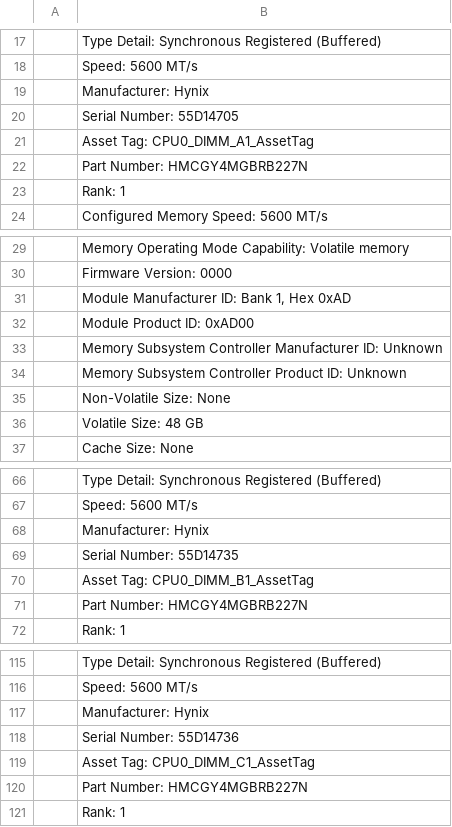
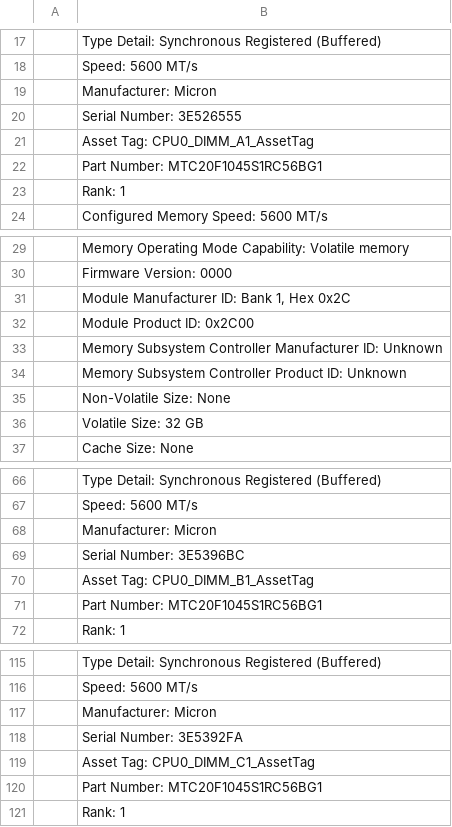
Before and after one commit to aroblesv/ArthurToolsScripts, a CSV file: memories.csv, drawn as a sheet; only a part is shown, gaps mark what is left out; the diff covers the shown part only; the diff names each change by its address in the sheet, - before the commit and + after, or states it on an @@ line.

Commit message:
update make_rack_list

```diff
--- a/memories.csv
+++ b/memories.csv
-B19: Manufacturer: Hynix
+B19: Manufacturer: Micron
-B20: Serial Number: 55D14705
+B20: Serial Number: 3E526555
-B22: Part Number: HMCGY4MGBRB227N
+B22: Part Number: MTC20F1045S1RC56BG1
-B31: Module Manufacturer ID: Bank 1, Hex 0xAD
+B31: Module Manufacturer ID: Bank 1, Hex 0x2C
-B32: Module Product ID: 0xAD00
+B32: Module Product ID: 0x2C00
-B36: Volatile Size: 48 GB
+B36: Volatile Size: 32 GB
-B68: Manufacturer: Hynix
+B68: Manufacturer: Micron
-B69: Serial Number: 55D14735
+B69: Serial Number: 3E5396BC
-B71: Part Number: HMCGY4MGBRB227N
+B71: Part Number: MTC20F1045S1RC56BG1
-B117: Manufacturer: Hynix
+B117: Manufacturer: Micron
-B118: Serial Number: 55D14736
+B118: Serial Number: 3E5392FA
-B120: Part Number: HMCGY4MGBRB227N
+B120: Part Number: MTC20F1045S1RC56BG1
```
Also changed, not shown: 100 edited cells elsewhere in this file, 22 other files.
